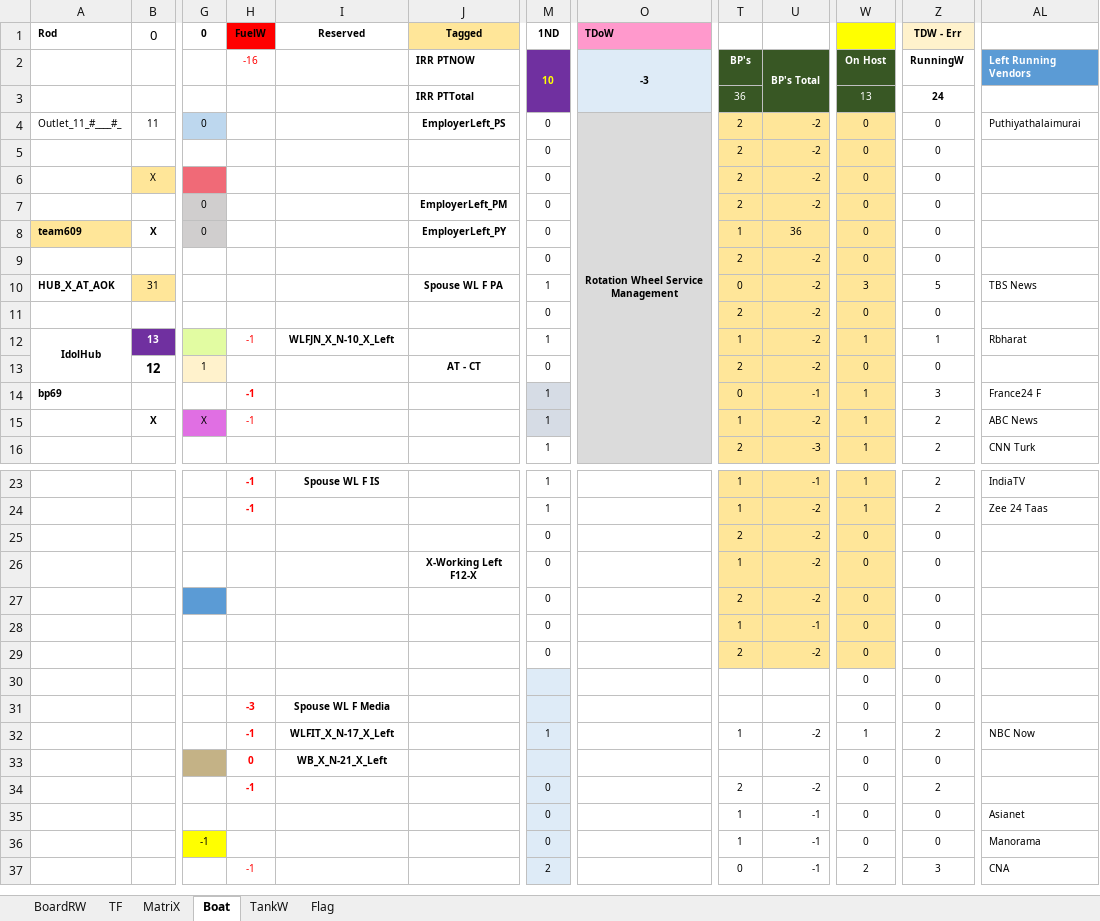
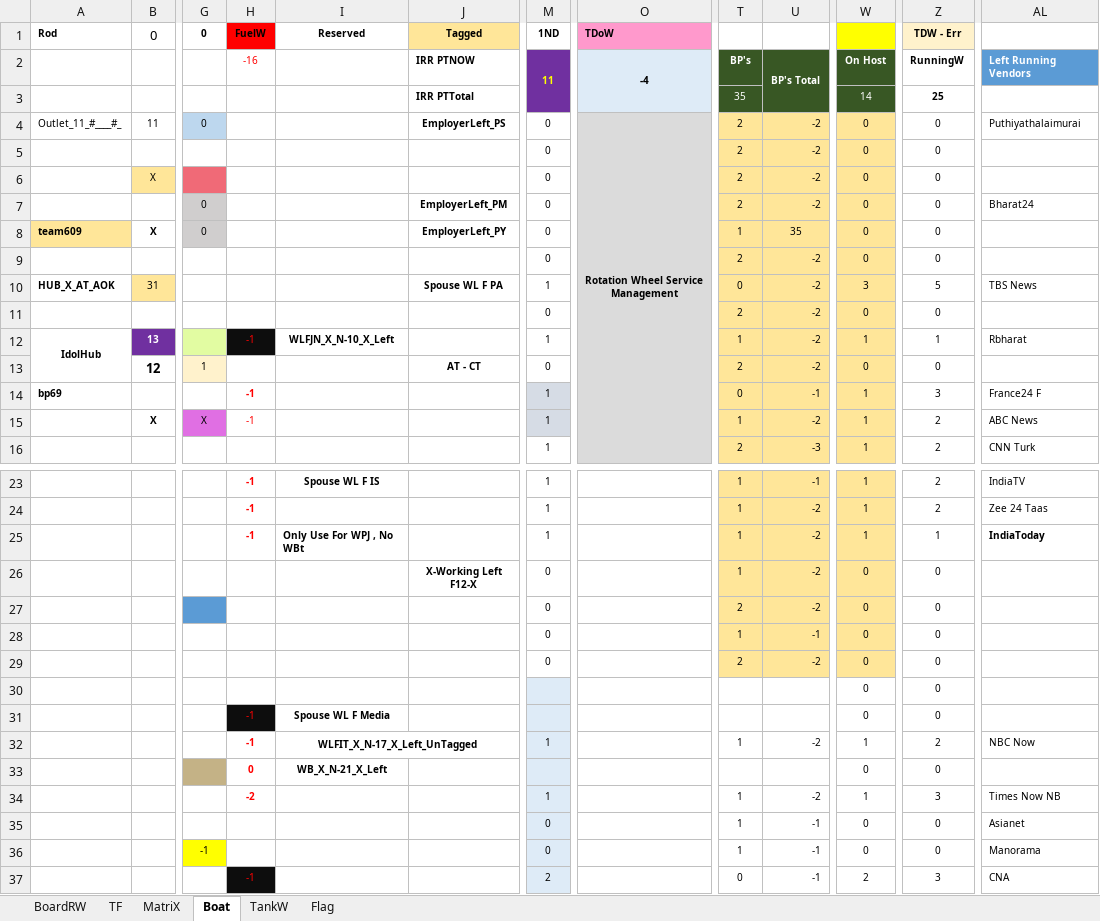
Before and after one commit to sawanCoder11/System_Work_RW, an Excel workbook: System_2.1.5.xlsx, sheet Boat, drawn as a sheet; only a part is shown, gaps mark what is left out; values as stored, in another font and other column widths than the file's, no borders; the diff names each change by its address in the sheet, - before the commit and + after, or states it on an @@ line.

Commit message:
Boat Enabled - TimesNow NB , IndiaToday
Boat Enabled - Times Now NB

ShieldW - ND TV India

Boat Enabled - IndiaToday - WPJ

```diff
--- a/System_2.1.5.xlsx (sheet Boat)
+++ b/System_2.1.5.xlsx (sheet Boat)
-M2 (1ND): 10
+M2 (1ND): 11
-O2 (TDoW): -3
+O2 (TDoW): -4
-T3: 36
+T3: 35
-W3: 13
+W3: 14
-Z3 (TDW - Err): 24
+Z3 (TDW - Err): 25
-AL7: (empty)
+AL7: Bharat24
-U8: 36
+U8: 35
-H12 fill: none
+H12 fill: #0D0D0D
-H25 (FuelW): (empty)
+H25 (FuelW): -1
-I25 (Reserved): (empty)
+I25 (Reserved): Only Use For WPJ , No WBt
-M25 (1ND): 0
+M25 (1ND): 1
-T25: 2
+T25: 1
-W25: 0
+W25: 1
-Z25 (TDW - Err): 0
+Z25 (TDW - Err): 1
-AL25: (empty)
+AL25: IndiaToday
-H31 (FuelW): -3
+H31 (FuelW): -1
@@ H31 fill: none → #0D0D0D, bold: on → off @@
-I32 (Reserved): WLFIT_X_N-17_X_Left
+I32 (Reserved): WLFIT_X_N-17_X_Left_UnTagged
+I32:J32 merged
-H34 (FuelW): -1
+H34 (FuelW): -2
-M34 (1ND): 0
+M34 (1ND): 1
-T34: 2
+T34: 1
-W34: 0
+W34: 1
-Z34 (TDW - Err): 2
+Z34 (TDW - Err): 3
-AL34: (empty)
+AL34: Times Now NB
-H37 fill: none
+H37 fill: #0D0D0D
```
Also changed, not shown: sheet TF, sheet BoardRW, sheet MatriX.
